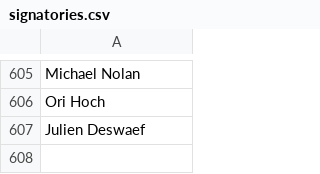
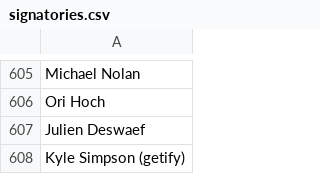
Before and after one commit to CoralineAda/postmeritocracy, a CSV file: static/signatories.csv, drawn as a sheet; only a part is shown, gaps mark what is left out.

Commit message:
adding myself to the list!

```diff
--- a/static/signatories.csv
+++ b/static/signatories.csv
@@ -607 +607,2 @@ Ori Hoch,
 Julien Deswaef,
+Kyle Simpson (getify),
```
